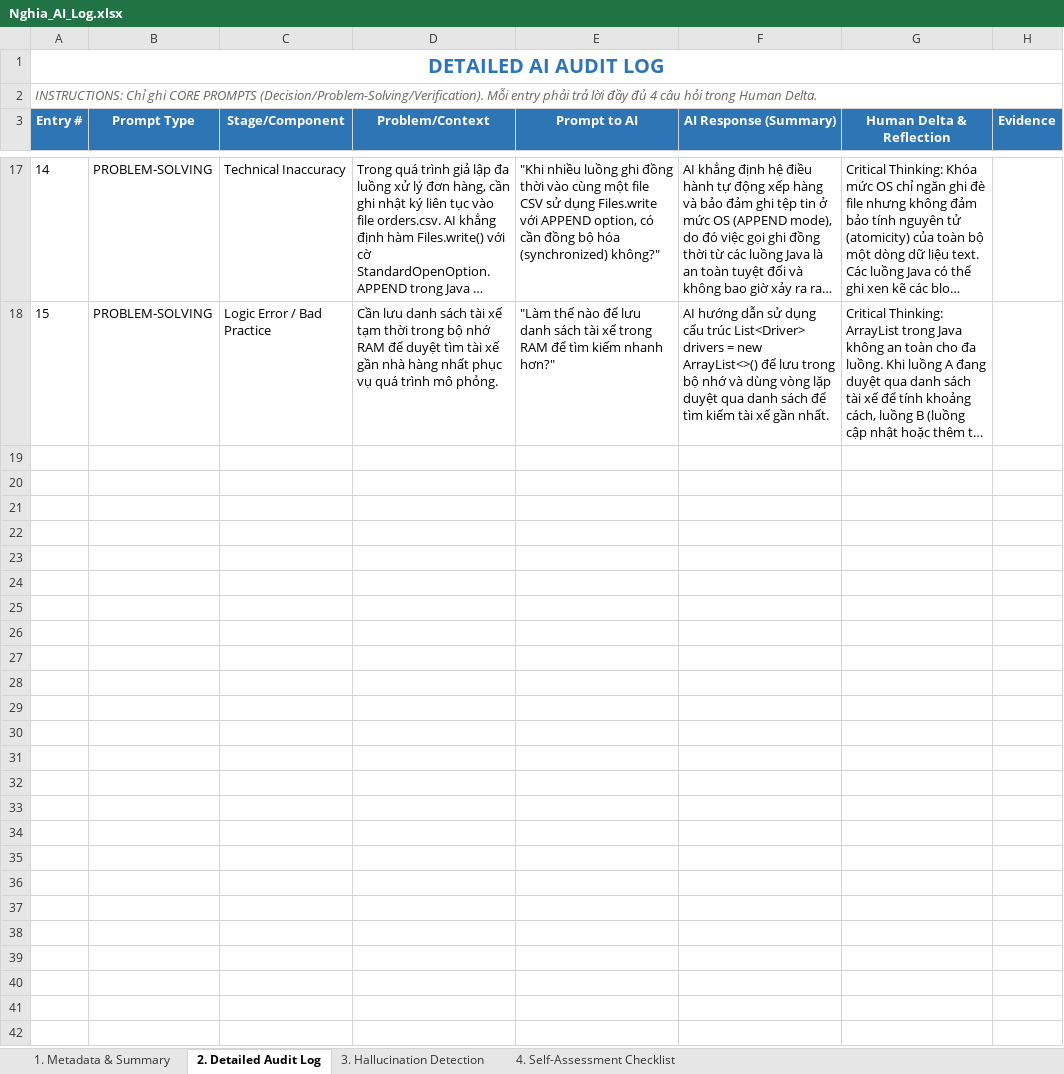
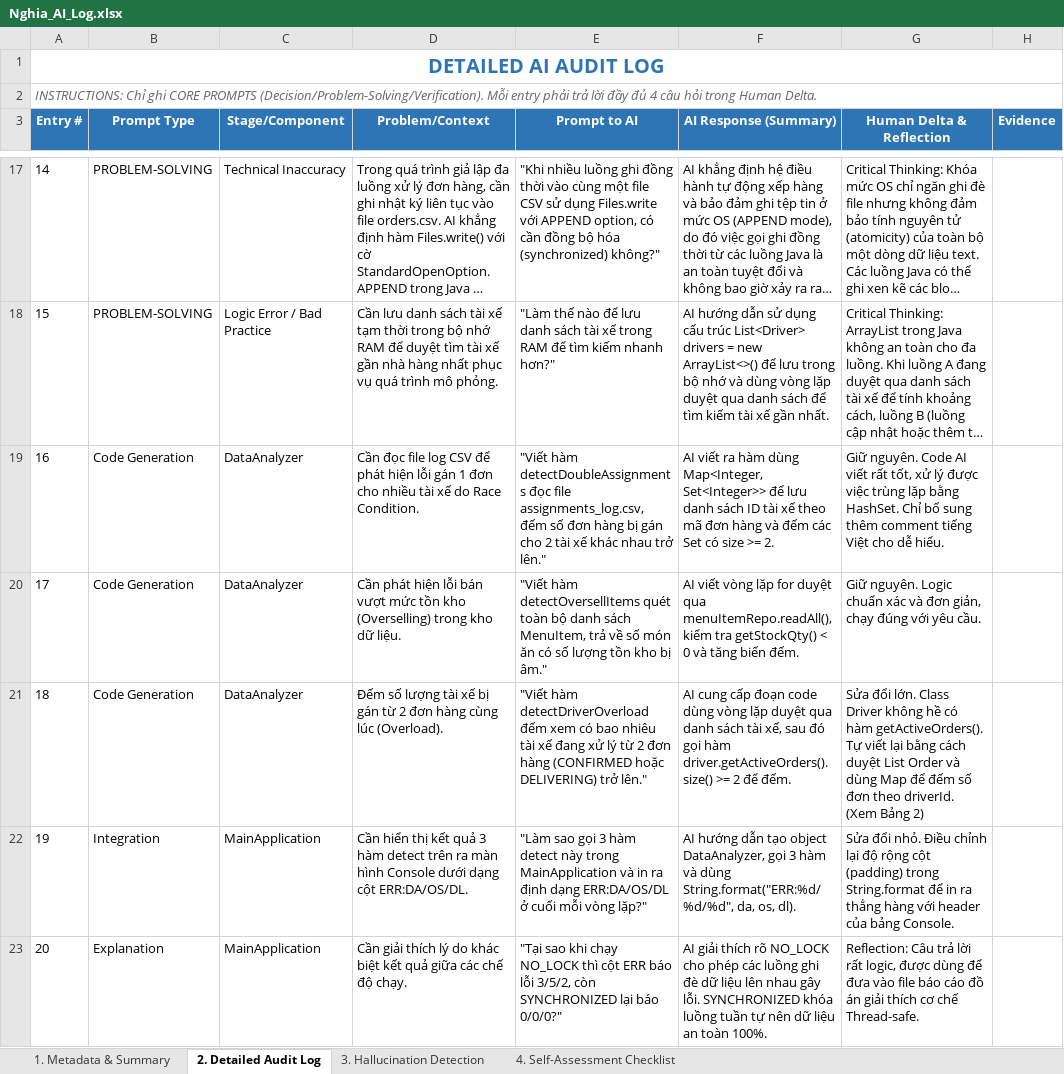
Before and after one commit to Nghiad04052k5/Food_delivery, an Excel workbook: ai_logs/Nghia_AI_Log.xlsx, sheet 2. Detailed Audit Log, drawn as a sheet; only a part is shown, gaps mark what is left out; long unchanged cells end in …; values as stored, in another font and other column widths than the file's, no borders; the diff covers the shown part only; the diff names each change by its address in the sheet, - before the commit and + after, or states it on an @@ line.

Commit message:
Update Nghia_AI_Log.xlsx

```diff
--- a/ai_logs/Nghia_AI_Log.xlsx (sheet 2. Detailed Audit Log)
+++ b/ai_logs/Nghia_AI_Log.xlsx (sheet 2. Detailed Audit Log)
+row 19: 16 | Code Generation | DataAnalyzer | Cần đọc file log CSV để phát hiện lỗi gán 1 đơn cho nhiều tài xế do Race Condition. | "Viết hàm detectDoubleAssignments đọc file assignments_log.csv, đếm số đơn hàng bị gán cho 2 tài xế khác nhau trở lên." | AI viết ra hàm dùng Map<Integer, Set<Integer>> để lưu danh sách ID tài xế theo mã đơn hàng và đếm các Set có size >= 2. | Giữ nguyên. Code AI viết rất tốt, xử lý được việc trùng lặp bằng HashSet. Chỉ bổ sung thêm comment tiếng Việt cho dễ hiểu.
+row 20: 17 | Code Generation | DataAnalyzer | Cần phát hiện lỗi bán vượt mức tồn kho (Overselling) trong kho dữ liệu. | "Viết hàm detectOversellItems quét toàn bộ danh sách MenuItem, trả về số món ăn có số lượng tồn kho bị âm." | AI viết vòng lặp for duyệt qua menuItemRepo.readAll(), kiểm tra getStockQty() < 0 và tăng biến đếm. | Giữ nguyên. Logic chuẩn xác và đơn giản, chạy đúng với yêu cầu.
+row 21: 18 | Code Generation | DataAnalyzer | Đếm số lượng tài xế bị gán từ 2 đơn hàng cùng lúc (Overload). | "Viết hàm detectDriverOverload đếm xem có bao nhiêu tài xế đang xử lý từ 2 đơn hàng (CONFIRMED hoặc DELIVERING) trở lên." | AI cung cấp đoạn code dùng vòng lặp duyệt qua danh sách tài xế, sau đó gọi hàm driver.getActiveOrders().size() >= 2 để đếm. | Sửa đổi lớn. Class Driver không hề có hàm getActiveOrders(). Tự viết lại bằng cách duyệt List Order và dùng Map để đếm số đơn theo driverId. (Xem Bảng 2)
+row 22: 19 | Integration | MainApplication | Cần hiển thị kết quả 3 hàm detect trên ra màn hình Console dưới dạng cột ERR:DA/OS/DL. | "Làm sao gọi 3 hàm detect này trong MainApplication và in ra định dạng ERR:DA/OS/DL ở cuối mỗi vòng lặp?" | AI hướng dẫn tạo object DataAnalyzer, gọi 3 hàm và dùng String.format("ERR:%d/%d/%d", da, os, dl). | Sửa đổi nhỏ. Điều chỉnh lại độ rộng cột (padding) trong String.format để in ra thẳng hàng với header của bảng Console.
+row 23: 20 | Explanation | MainApplication | Cần giải thích lý do khác biệt kết quả giữa các chế độ chạy. | "Tại sao khi chạy NO_LOCK thì cột ERR báo lỗi 3/5/2, còn SYNCHRONIZED lại báo 0/0/0?" | AI giải thích rõ NO_LOCK cho phép các luồng ghi đè dữ liệu lên nhau gây lỗi. SYNCHRONIZED khóa luồng tuần tự nên dữ liệu an toàn 100%. | Reflection: Câu trả lời rất logic, được dùng để đưa vào file báo cáo đồ án giải thích cơ chế Thread-safe.
```
Also changed, not shown: 5 added rows and row numbers in column A elsewhere in this sheet, sheet 3. Hallucination Detection.
